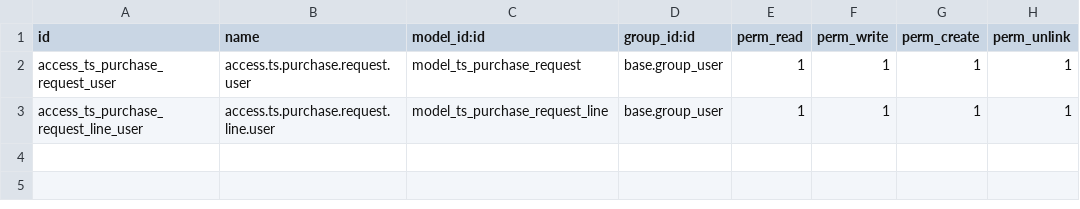
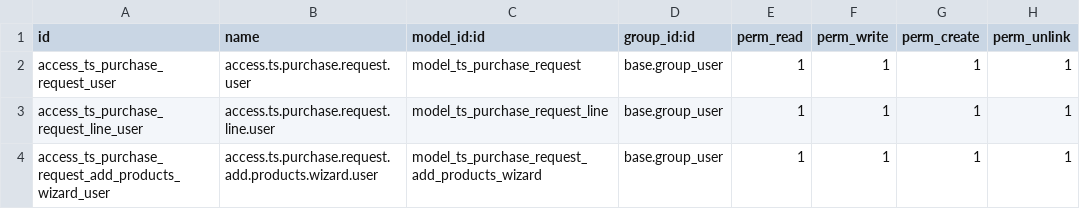
Before and after one commit to ChienThan27/ts_purchase_request, a CSV file: security/ir.model.access.csv, drawn as a sheet.

```diff
--- a/security/ir.model.access.csv
+++ b/security/ir.model.access.csv
@@ -3 +3,2 @@ access_ts_purchase_request_user,access.ts.purchase.request.user,model_ts_purchas
 access_ts_purchase_request_line_user,access.ts.purchase.request.line.user,model_ts_purchase_request_line,base.group_user,1,1,1,1
+access_ts_purchase_request_add_products_wizard_user,access.ts.purchase.request.add.products.wizard.user,model_ts_purchase_request_add_products_wizard,base.group_user,1,1,1,1
```
Also changed, not shown: 7 other files.
